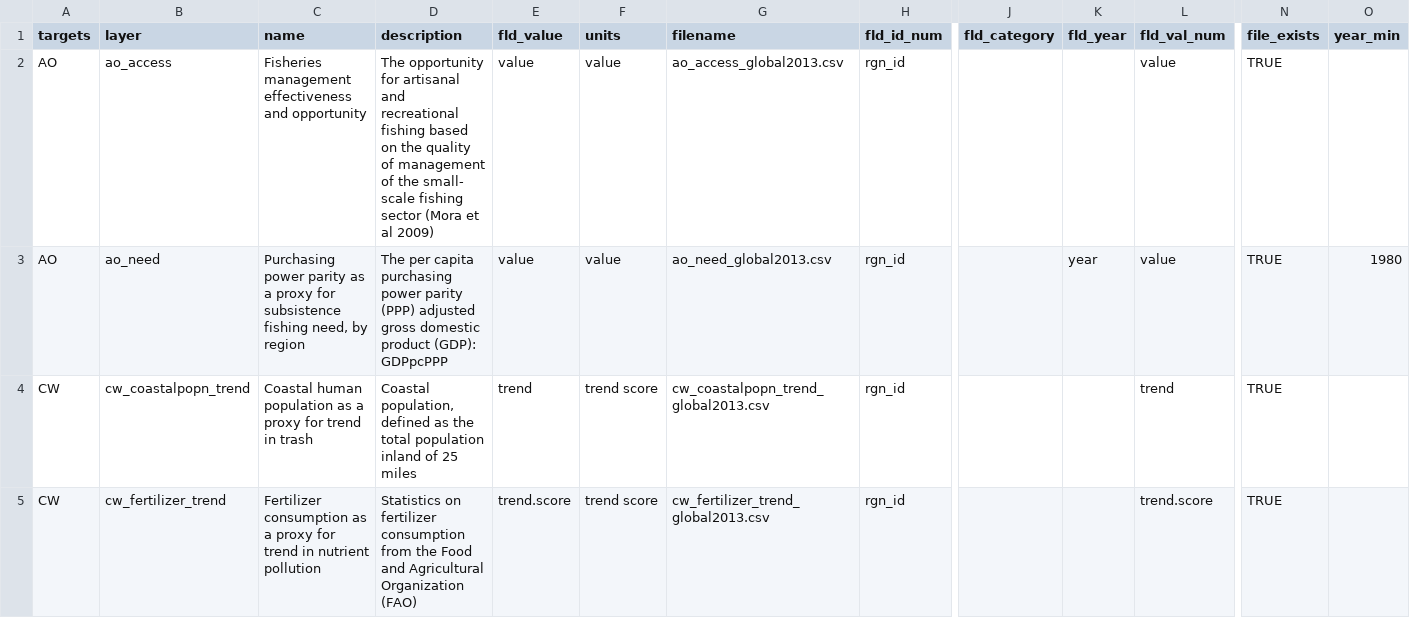
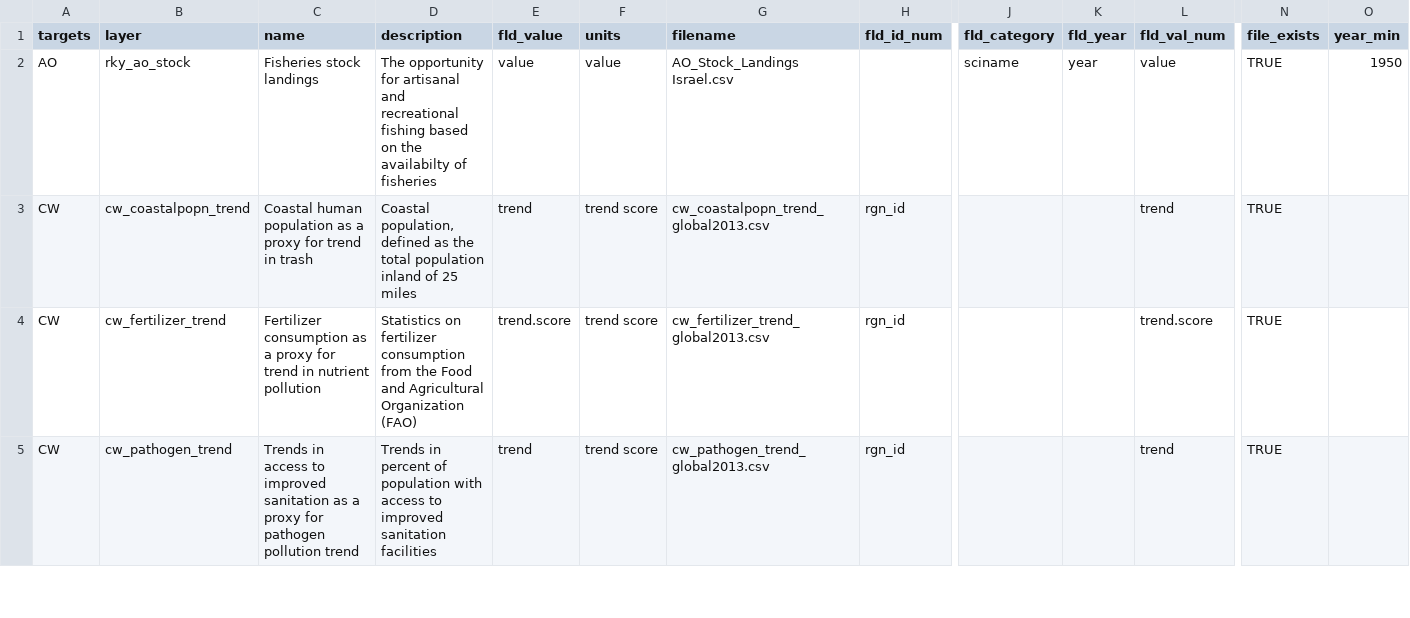
Before and after one commit to OHI-Science/ohi-israel, a CSV file: med2014/layers.csv, drawn as a sheet; only a part is shown, gaps mark what is left out; the shorter side is filled out with more unchanged rows; removed rows and columns are numbered as before the commit, all else as after; rows hold the shown columns only; the diff names each change by its address in the sheet, - before the commit and + after, or states it on an @@ line.

Commit message:
incorporating all of Hila's AO updates:
new layer: AO_Stock_Landings Israel.csv
registered in layers.csv, goals.csv
model updated in functions.r
pressures and resilience matrices checked

```diff
--- a/med2014/layers.csv
+++ b/med2014/layers.csv
-row 2: AO | ao_access | Fisheries management effectiveness and opportunity | The opportunity for artisanal and recreational fishing based on the quality of management of the small- scale fishing sector (Mora et al 2009) | value | value | ao_access_global2013.csv | rgn_id |  |  | value | TRUE
-row 3: AO | ao_need | Purchasing power parity as a proxy for subsistence fishing need, by region | The per capita purchasing power parity (PPP) adjusted gross domestic product (GDP): GDPpcPPP | value | value | ao_need_global2013.csv | rgn_id |  | year | value | TRUE | 1980
+row 2: AO | rky_ao_stock | Fisheries stock landings | The opportunity for artisanal and recreational fishing based on the availabilty of fisheries | value | value | AO_Stock_Landings Israel.csv |  | sciname | year | value | TRUE | 1950
```
Also changed, not shown: med2014/conf/goals.csv, 4 other files.
